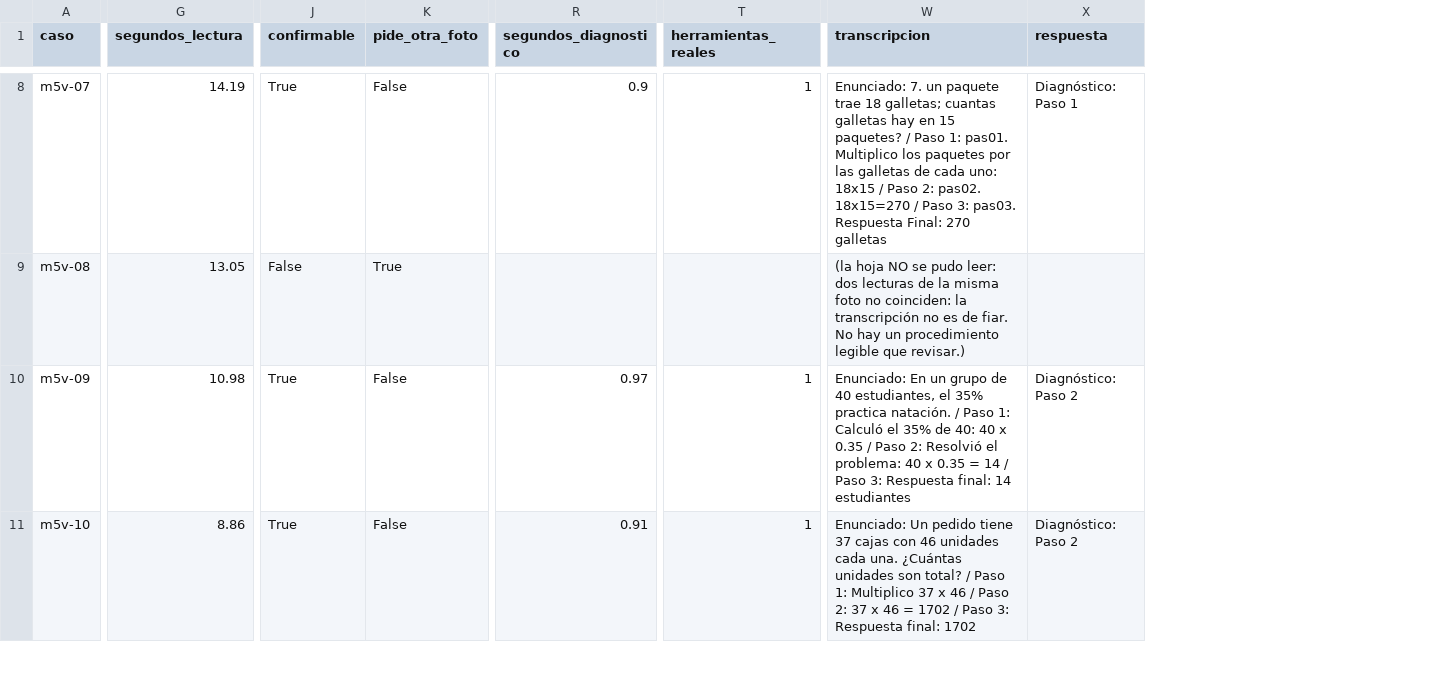
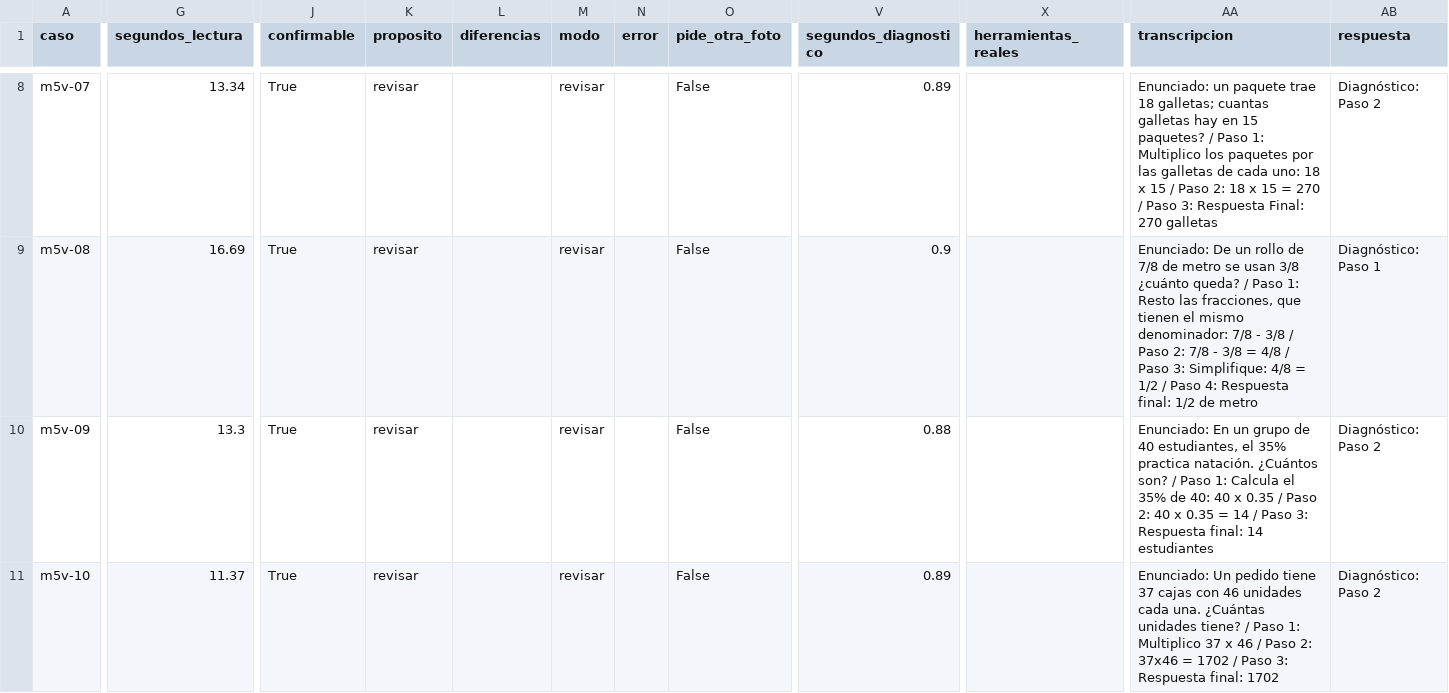
Before and after one commit to Emmanuelcasta/TopicosdeIA, a CSV file: M5_despliegue/resultados/vision_m5.csv, drawn as a sheet; only a part is shown, gaps mark what is left out; addresses are those after the commit; the diff covers the shown part only; the diff names each change by its address in the sheet, - before the commit and + after, or states it on an @@ line.

```diff
--- a/M5_despliegue/resultados/vision_m5.csv
+++ b/M5_despliegue/resultados/vision_m5.csv
+column K (proposito), rows 8-11: all revisar
+column L (diferencias), empty
+column M (modo), rows 8-11: all revisar
+column N (error), empty
-G8 (segundos_lectura): 14.19
+G8 (segundos_lectura): 13.34
-V8 (segundos_diagnostico): 0.9
+V8 (segundos_diagnostico): 0.89
-X8 (herramientas_reales): 1
+X8 (herramientas_reales): (empty)
-AA8 (transcripcion): Enunciado: 7. un paquete trae 18 galletas; cuantas galletas hay en 15 paquetes? / Paso 1: pas01. Multiplico los paquetes por las galletas de cada uno: 18x15 / Paso 2: pas02. 18x15=270 / Paso 3: pas03. Respuesta Final:…
+AA8 (transcripcion): Enunciado: un paquete trae 18 galletas; cuantas galletas hay en 15 paquetes? / Paso 1: Multiplico los paquetes por las galletas de cada uno: 18 x 15 / Paso 2: 18 x 15 = 270 / Paso 3: Respuesta Final:…
-AB8 (respuesta): Diagnóstico: Paso 1
+AB8 (respuesta): Diagnóstico: Paso 2
-G9 (segundos_lectura): 13.05
+G9 (segundos_lectura): 16.69
-J9 (confirmable): False
+J9 (confirmable): True
-O9 (pide_otra_foto): True
+O9 (pide_otra_foto): False
-V9 (segundos_diagnostico): (empty)
+V9 (segundos_diagnostico): 0.9
-AA9 (transcripcion): (la hoja NO se pudo leer: dos lecturas de la misma foto no coinciden: la transcripción no es de fiar. No hay un procedimiento legible que revisar.)
+AA9 (transcripcion): Enunciado: De un rollo de 7/8 de metro se usan 3/8 ¿cuánto queda? / Paso 1: Resto las fracciones, que tienen el mismo denominador: 7/8 - 3/8 / Paso 2: 7/8 - 3/8 = 4/8 / Paso 3: Simplifique: 4/8 = 1/2 / Paso 4: Respuesta final: 1/2 de metro
-AB9 (respuesta): (empty)
+AB9 (respuesta): Diagnóstico: Paso 1
-G10 (segundos_lectura): 10.98
+G10 (segundos_lectura): 13.3
-V10 (segundos_diagnostico): 0.97
+V10 (segundos_diagnostico): 0.88
-X10:X11 (herramientas_reales): 1
+X10:X11 (herramientas_reales): (empty)
-AA10 (transcripcion): …practica natación. / Paso 1: Calculó el 35% de 40: 40 x 0.35 / Paso 2: Resolvió el problema: 40 x…
+AA10 (transcripcion): …practica natación. ¿Cuántos son? / Paso 1: Calcula el 35% de 40: 40 x 0.35 / Paso 2: 40 x…
-G11 (segundos_lectura): 8.86
+G11 (segundos_lectura): 11.37
-V11 (segundos_diagnostico): 0.91
+V11 (segundos_diagnostico): 0.89
-AA11 (transcripcion): …¿Cuántas unidades son total? / Paso 1: Multiplico 37 x 46 / Paso 2: 37 x 46 = 1702…
+AA11 (transcripcion): …¿Cuántas unidades tiene? / Paso 1: Multiplico 37 x 46 / Paso 2: 37x46 = 1702…
```
Also changed, not shown: 55 edited cells elsewhere in this file, 5 other files.
